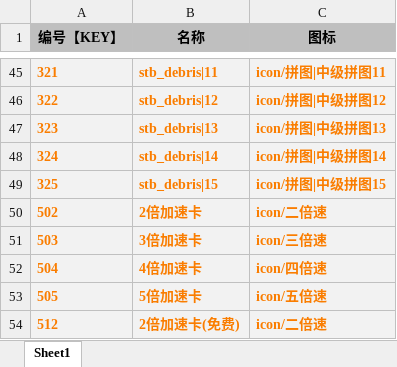
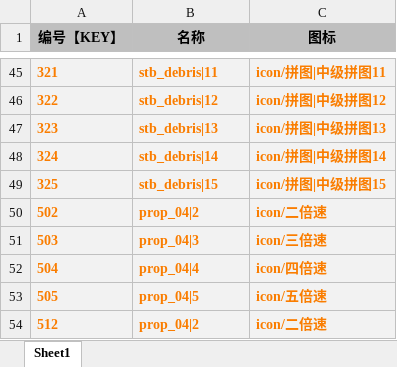
Before and after one commit to linli346180/DinosaurPark, an Excel workbook: excel/ItemConfig.xlsx, sheet Sheet1, drawn as a sheet; only a part is shown, gaps mark what is left out; values as stored, in another font and other column widths than the file's, no borders; the diff names each change by its address in the sheet, - before the commit and + after, or states it on an @@ line.

```diff
--- a/excel/ItemConfig.xlsx (sheet Sheet1)
+++ b/excel/ItemConfig.xlsx (sheet Sheet1)
-B50 (名称): 2倍加速卡
+B50 (名称): prop_04|2
-B51 (名称): 3倍加速卡
+B51 (名称): prop_04|3
-B52 (名称): 4倍加速卡
+B52 (名称): prop_04|4
-B53 (名称): 5倍加速卡
+B53 (名称): prop_04|5
-B54 (名称): 2倍加速卡(免费)
+B54 (名称): prop_04|2
```
Also changed, not shown: 3 other files.
